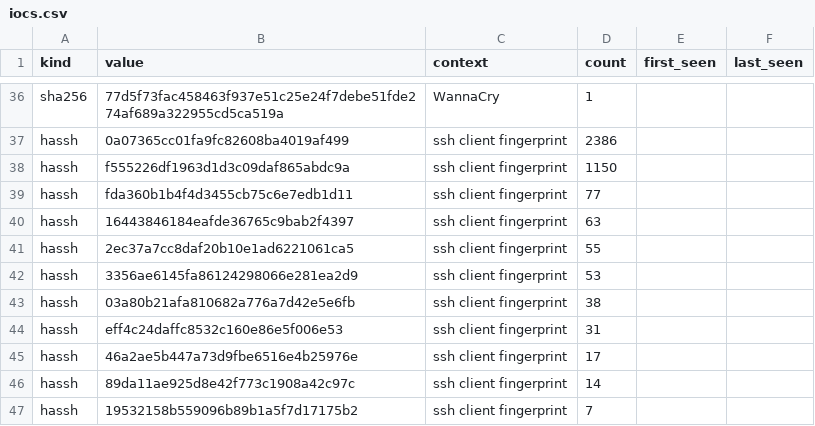
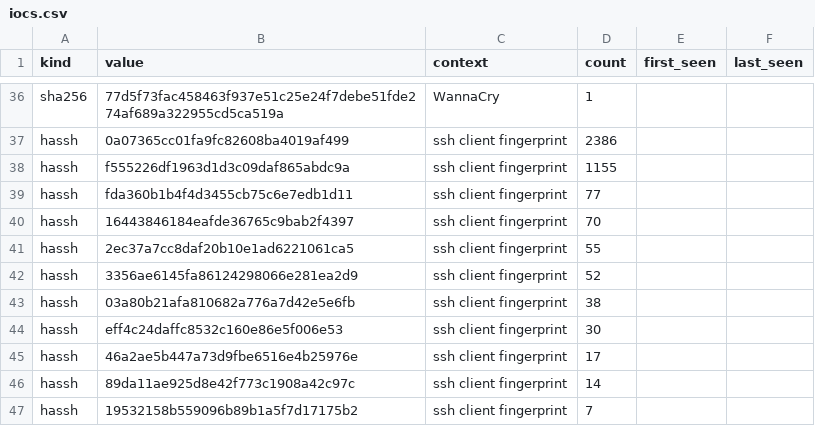
Before and after one commit to unerror/security, a CSV file: feeds/honeypot/iocs.csv, drawn as a sheet; only a part is shown, gaps mark what is left out.

```diff
--- a/feeds/honeypot/iocs.csv
+++ b/feeds/honeypot/iocs.csv
@@ -37,9 +37,9 @@ sha256,77d5f73fac458463f937e51c25e24f7debe51fde274af689a322955cd5ca519a,WannaCry
 hassh,0a07365cc01fa9fc82608ba4019af499,ssh client fingerprint,2386,,
-hassh,f555226df1963d1d3c09daf865abdc9a,ssh client fingerprint,1150,,
+hassh,f555226df1963d1d3c09daf865abdc9a,ssh client fingerprint,1155,,
 hassh,fda360b1b4f4d3455cb75c6e7edb1d11,ssh client fingerprint,77,,
-hassh,16443846184eafde36765c9bab2f4397,ssh client fingerprint,63,,
+hassh,16443846184eafde36765c9bab2f4397,ssh client fingerprint,70,,
 hassh,2ec37a7cc8daf20b10e1ad6221061ca5,ssh client fingerprint,55,,
-hassh,3356ae6145fa86124298066e281ea2d9,ssh client fingerprint,53,,
+hassh,3356ae6145fa86124298066e281ea2d9,ssh client fingerprint,52,,
 hassh,03a80b21afa810682a776a7d42e5e6fb,ssh client fingerprint,38,,
-hassh,eff4c24daffc8532c160e86e5f006e53,ssh client fingerprint,31,,
+hassh,eff4c24daffc8532c160e86e5f006e53,ssh client fingerprint,30,,
 hassh,46a2ae5b447a73d9fbe6516e4b25976e,ssh client fingerprint,17,,
```
Also changed, not shown: 10 other files.
